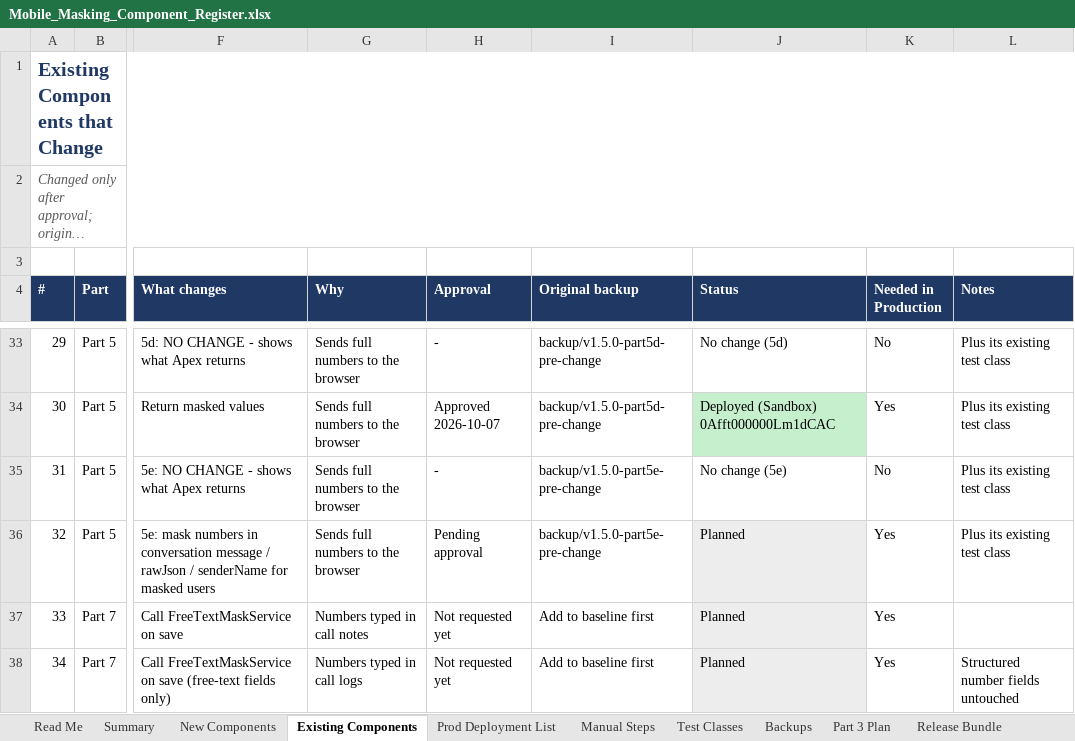
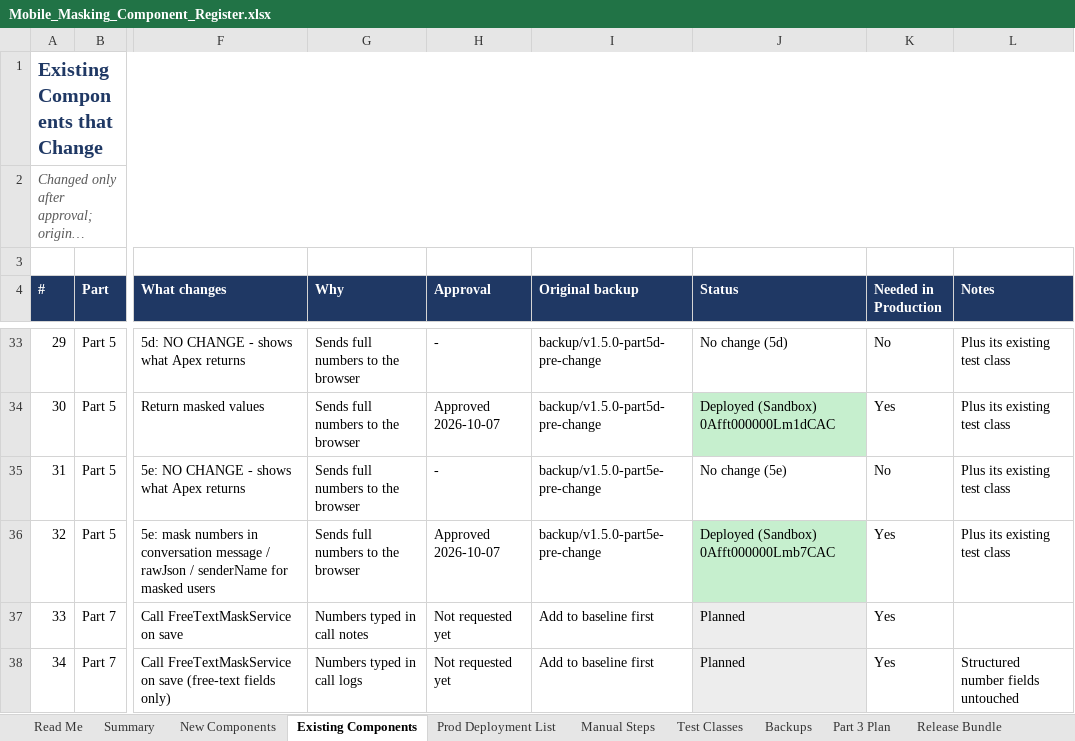
Before and after one commit to ejjigiripraveen-cloud/Mobile-No-masking, an Excel workbook: docs/Mobile_Masking_Component_Register.xlsx, sheet Existing Components, drawn as a sheet; only a part is shown, gaps mark what is left out; long unchanged cells end in …; values as stored, in another font and other column widths than the file's, no borders; the diff names each change by its address in the sheet, - before the commit and + after, or states it on an @@ line.

```diff
--- a/docs/Mobile_Masking_Component_Register.xlsx (sheet Existing Components)
+++ b/docs/Mobile_Masking_Component_Register.xlsx (sheet Existing Components)
-H36 (Approval): Pending approval
+H36 (Approval): Approved 2026-10-07
-J36 (Status): Planned
+J36 (Status): Deployed (Sandbox) 0Afft000000Lmb7CAC
-J36 fill: #EDEDED
+J36 fill: #C6EFCE
```
Also changed, not shown: sheet Release Bundle, sheet Prod Deployment List, sheet New Components, sheet Release Steps, sheet Summary, 2 other files.
